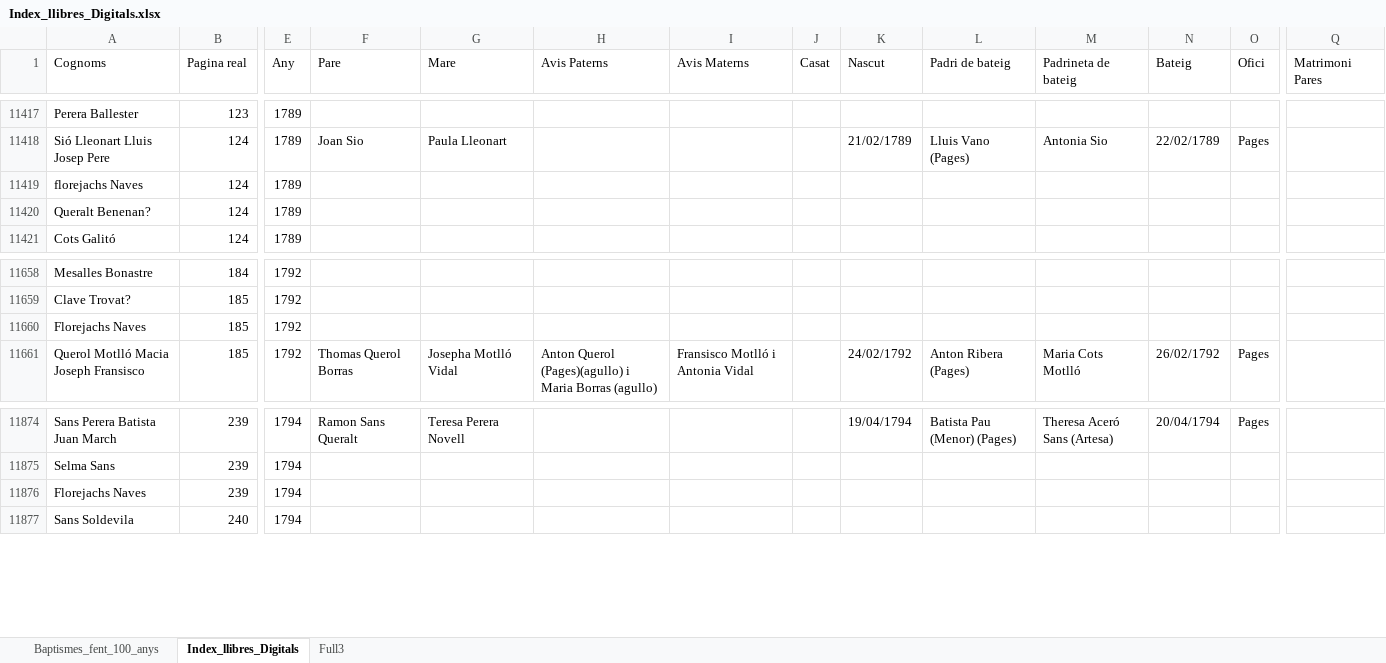
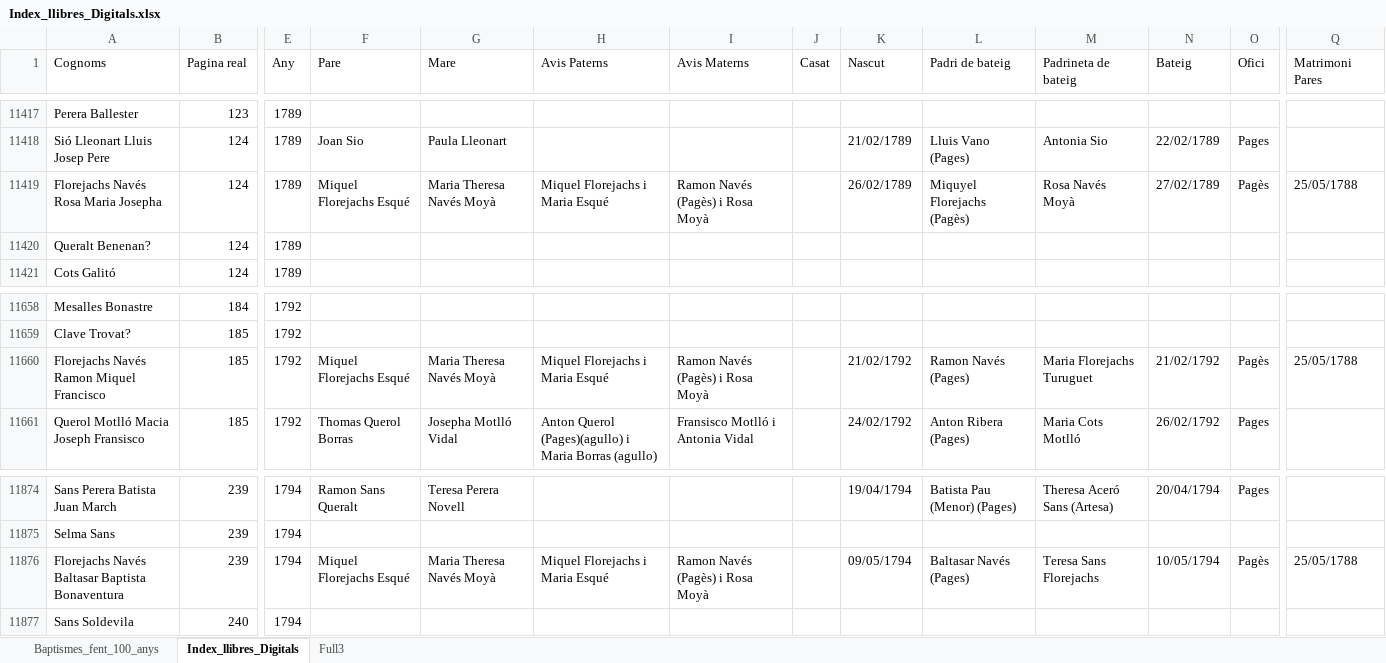
Before and after one commit to arbreFamiliar/DadesGenerals, an Excel workbook: Bisbats/Catalunya/Tarragona/Arbeca/Sacraments/Baptismes/Excel/Index_llibres_Digitals.xlsx, sheet Index_llibres_Digitals, drawn as a sheet; only a part is shown, gaps mark what is left out; values as stored, in another font and other column widths than the file's, no cell formats; the diff covers the shown part only; the diff names each change by its address in the sheet, - before the commit and + after, or states it on an @@ line.

Commit message:
Afegint dades de llibres

```diff
--- a/Bisbats/Catalunya/Tarragona/Arbeca/Sacraments/Baptismes/Excel/Index_llibres_Digitals.xlsx (sheet Index_llibres_Digitals)
+++ b/Bisbats/Catalunya/Tarragona/Arbeca/Sacraments/Baptismes/Excel/Index_llibres_Digitals.xlsx (sheet Index_llibres_Digitals)
-A11419 (Cognoms): florejachs Naves
+A11419 (Cognoms): Florejachs Navés Rosa Maria Josepha
-F11419 (Pare): (empty)
+F11419 (Pare): Miquel Florejachs Esqué
-G11419 (Mare): (empty)
+G11419 (Mare): Maria Theresa Navés Moyà
-H11419 (Avis Paterns): (empty)
+H11419 (Avis Paterns): Miquel Florejachs i Maria Esqué
-I11419 (Avis Materns): (empty)
+I11419 (Avis Materns): Ramon Navés (Pagès) i Rosa Moyà
-K11419 (Nascut): (empty)
+K11419 (Nascut): 26/02/1789
-L11419 (Padri de bateig): (empty)
+L11419 (Padri de bateig): Miquyel Florejachs (Pagès)
-M11419 (Padrineta de bateig): (empty)
+M11419 (Padrineta de bateig): Rosa Navés Moyà
-N11419 (Bateig): (empty)
+N11419 (Bateig): 27/02/1789
-O11419 (Ofici): (empty)
+O11419 (Ofici): Pagès
-Q11419 (Matrimoni Pares): (empty)
+Q11419 (Matrimoni Pares): 25/05/1788
-A11660 (Cognoms): Florejachs Naves
+A11660 (Cognoms): Florejachs Navés Ramon Miquel Francisco
-F11660 (Pare): (empty)
+F11660 (Pare): Miquel Florejachs Esqué
-G11660 (Mare): (empty)
+G11660 (Mare): Maria Theresa Navés Moyà
-H11660 (Avis Paterns): (empty)
+H11660 (Avis Paterns): Miquel Florejachs i Maria Esqué
-I11660 (Avis Materns): (empty)
+I11660 (Avis Materns): Ramon Navés (Pagès) i Rosa Moyà
-K11660 (Nascut): (empty)
+K11660 (Nascut): 21/02/1792
-L11660 (Padri de bateig): (empty)
+L11660 (Padri de bateig): Ramon Navés (Pages)
-M11660 (Padrineta de bateig): (empty)
+M11660 (Padrineta de bateig): Maria Florejachs Turuguet
-N11660 (Bateig): (empty)
+N11660 (Bateig): 21/02/1792
-O11660 (Ofici): (empty)
+O11660 (Ofici): Pagès
-Q11660 (Matrimoni Pares): (empty)
+Q11660 (Matrimoni Pares): 25/05/1788
-A11876 (Cognoms): Florejachs Naves
+A11876 (Cognoms): Florejachs Navés Baltasar Baptista Bonaventura
-F11876 (Pare): (empty)
+F11876 (Pare): Miquel Florejachs Esqué
-G11876 (Mare): (empty)
+G11876 (Mare): Maria Theresa Navés Moyà
-H11876 (Avis Paterns): (empty)
+H11876 (Avis Paterns): Miquel Florejachs i Maria Esqué
-I11876 (Avis Materns): (empty)
+I11876 (Avis Materns): Ramon Navés (Pagès) i Rosa Moyà
-K11876 (Nascut): (empty)
+K11876 (Nascut): 09/05/1794
-L11876 (Padri de bateig): (empty)
+L11876 (Padri de bateig): Baltasar Navés (Pages)
-M11876 (Padrineta de bateig): (empty)
+M11876 (Padrineta de bateig): Teresa Sans Florejachs
-N11876 (Bateig): (empty)
+N11876 (Bateig): 10/05/1794
-O11876 (Ofici): (empty)
+O11876 (Ofici): Pagès
-Q11876 (Matrimoni Pares): (empty)
+Q11876 (Matrimoni Pares): 25/05/1788
```
Also changed, not shown: 9 added rows and 257 edited cells elsewhere in this sheet, cell formats, Bisbats/Catalunya/Seu Urgell/Linyola/Sacraments/Baptismes/Excel/Index_llibres_Baptismes.xlsx, Bisbats/Catalunya/Tarragona/Arbeca/Sacraments/Obits/Excel/Index_llibres_Digitals-Obits.xlsx.
